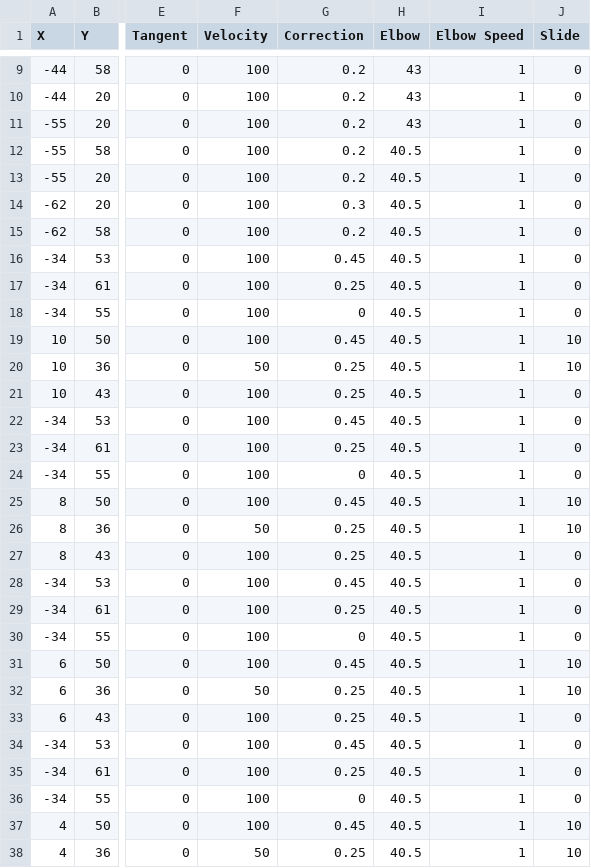
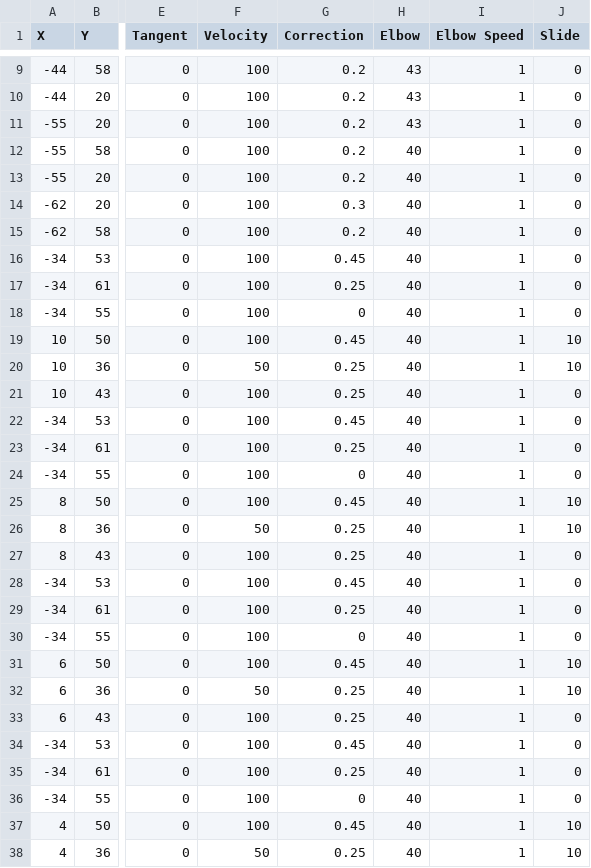
Before and after one commit to fenix-exe/2024AutoPaths, a CSV file: ascentClipCyclePark.csv, drawn as a sheet; only a part is shown, gaps mark what is left out; the diff covers the shown part only; the diff names each change by its address in the sheet, - before the commit and + after, or states it on an @@ line.

Commit message:
clip changes to not hit bar

```diff
--- a/ascentClipCyclePark.csv
+++ b/ascentClipCyclePark.csv
-H12:H38 (Elbow): 40.5
+H12:H38 (Elbow): 40
```
Also changed, not shown: 1 edited cell elsewhere in this file.
